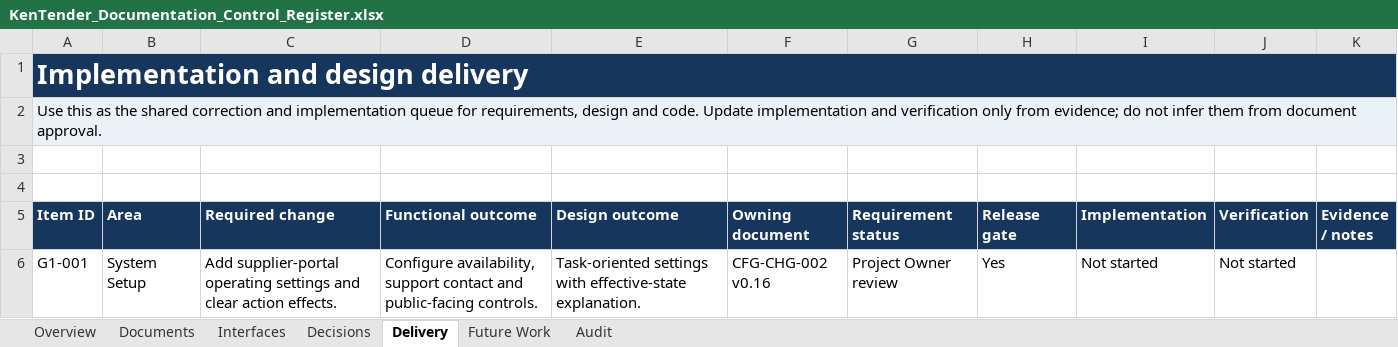
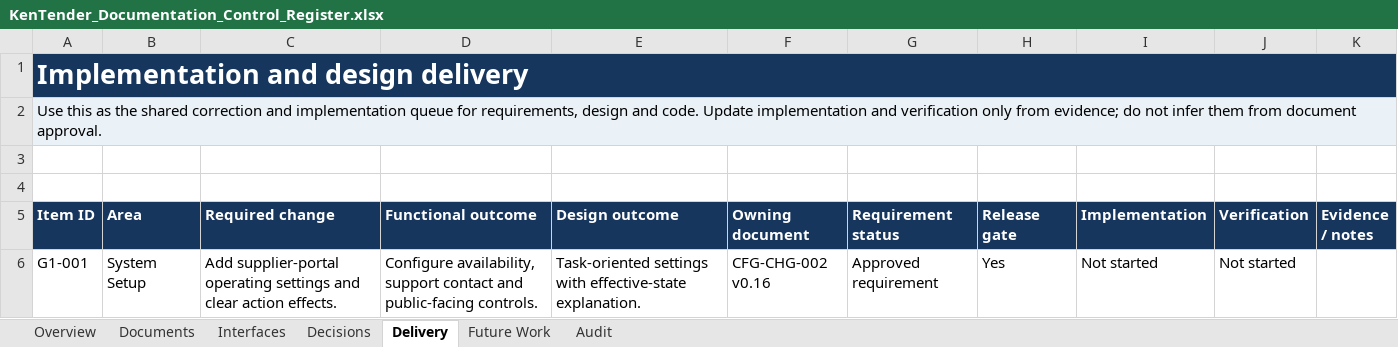
Before and after one commit to bnganyi/kentender_v1, an Excel workbook: docs/mvp-1-r1/98_work_progress/KenTender_Documentation_Control_Register.xlsx, sheet Delivery, drawn as a sheet; only a part is shown; values as stored, in another font and other column widths than the file's, no borders; conditional formats and table styles not drawn; the diff covers the shown part only; the diff names each change by its address in the sheet, - before the commit and + after, or states it on an @@ line.

```diff
--- a/docs/mvp-1-r1/98_work_progress/KenTender_Documentation_Control_Register.xlsx (sheet Delivery)
+++ b/docs/mvp-1-r1/98_work_progress/KenTender_Documentation_Control_Register.xlsx (sheet Delivery)
-B1:K1 fill: none
+B1:K1 fill: #17365D
-B2:K2 fill: none
+B2:K2 fill: #EAF2F8
-G6 (Requirement status): Project Owner review
+G6 (Requirement status): Approved requirement
```
Also changed, not shown: 3 added rows and 21 edited cells elsewhere in this sheet, sheet Documents, sheet Audit, sheet Overview, sheet Decisions, sheet Interfaces, sheet Future Work, 20 other files.
